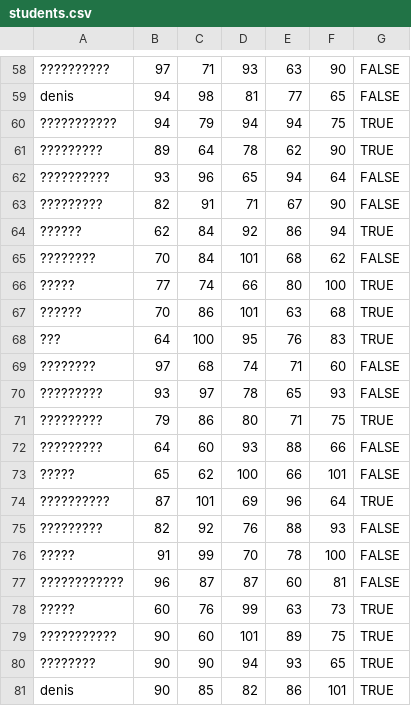
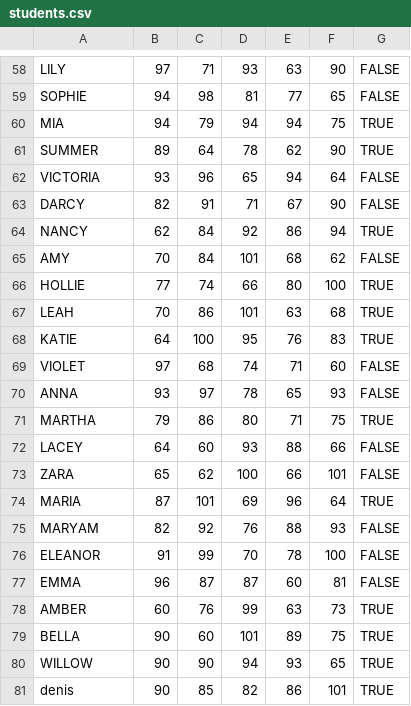
Before and after one commit to SO1T/C-, a CSV file: op/op/students.csv, drawn as a sheet; only a part is shown, gaps mark what is left out; the diff covers the shown part only; the diff names each change by its address in the sheet, - before the commit and + after, or states it on an @@ line.

```diff
--- a/op/op/students.csv
+++ b/op/op/students.csv
-A58: ??????????
+A58: LILY
-A59: denis
+A59: SOPHIE
-A60: ???????????
+A60: MIA
-A61: ?????????
+A61: SUMMER
-A62: ??????????
+A62: VICTORIA
-A63: ?????????
+A63: DARCY
-A64: ??????
+A64: NANCY
-A65: ????????
+A65: AMY
-A66: ?????
+A66: HOLLIE
-A67: ??????
+A67: LEAH
-A68: ???
+A68: KATIE
-A69: ????????
+A69: VIOLET
-A70: ?????????
+A70: ANNA
-A71: ?????????
+A71: MARTHA
-A72: ?????????
+A72: LACEY
-A73: ?????
+A73: ZARA
-A74: ??????????
+A74: MARIA
-A75: ?????????
+A75: MARYAM
-A76: ?????
+A76: ELEANOR
-A77: ????????????
+A77: EMMA
-A78: ?????
+A78: AMBER
-A79: ???????????
+A79: BELLA
-A80: ????????
+A80: WILLOW
```
Also changed, not shown: 56 edited cells elsewhere in this file, 3 other files.
